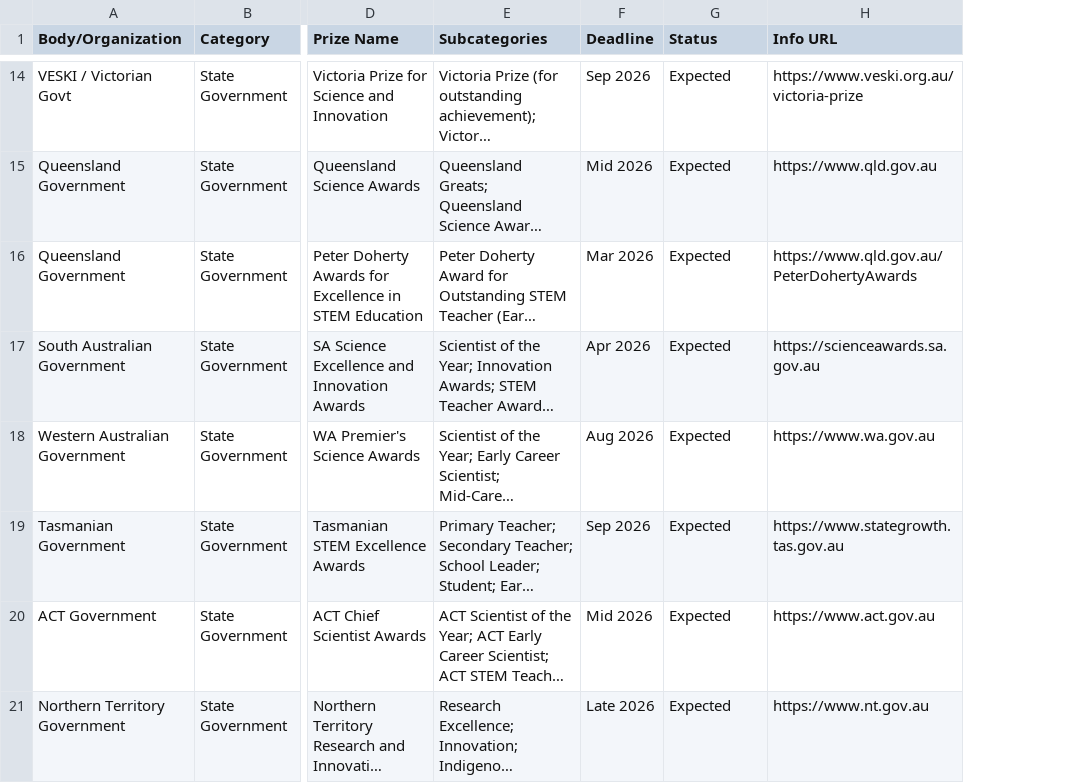
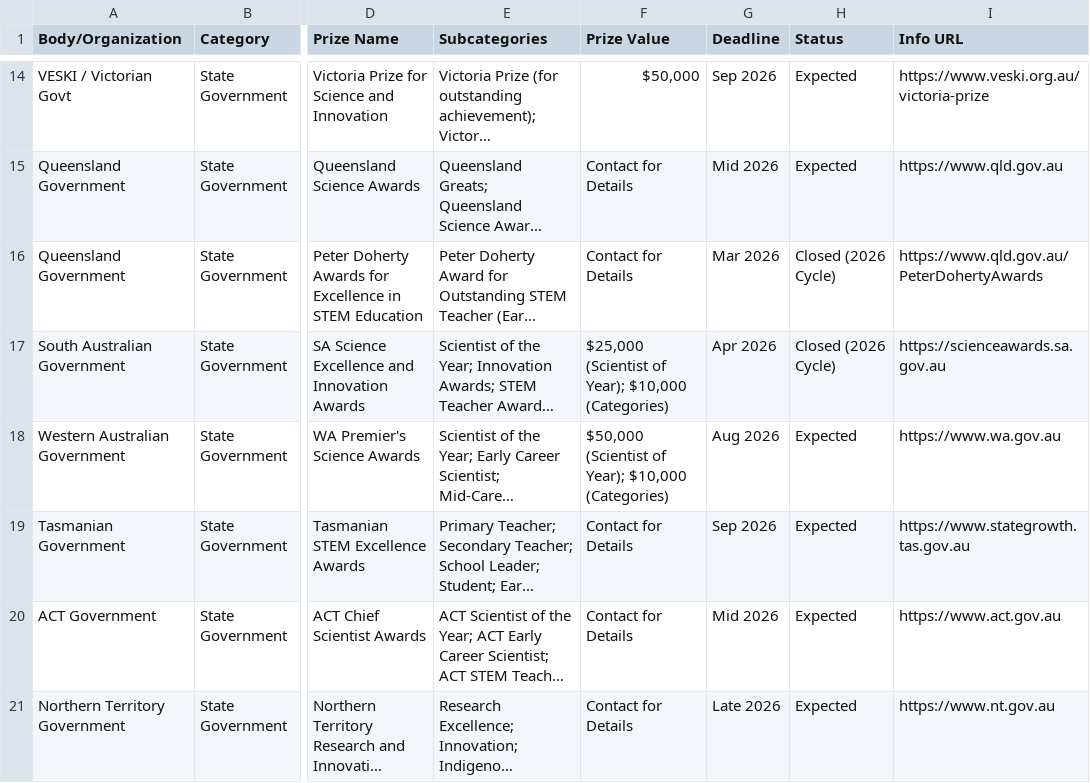
Before and after one commit to mandu-86/sip-prize-table, a CSV file: australian_science_prizes_expanded.csv, drawn as a sheet; only a part is shown, gaps mark what is left out; long unchanged cells end in …; addresses are those after the commit; the diff covers the shown part only; the diff names each change by its address in the sheet, - before the commit and + after, or states it on an @@ line.

Commit message:
Update prize database with audited links, values, and status updates

```diff
--- a/australian_science_prizes_expanded.csv
+++ b/australian_science_prizes_expanded.csv
+column F (Prize Value), rows 14-21: $50,000 | Contact for Details | Contact for Details | $25,000 (Scientist of Year); $10,000 (Categories) | $50,000 (Scientist of Year); $10,000 (Categories) | Contact for Details | Contact for Details | Contact for Details
-H16:H17 (Status): Expected
+H16:H17 (Status): Closed (2026 Cycle)
```
Also changed, not shown: 28 edited cells elsewhere in this file, australian_science_prizes_expanded_backup.csv.
